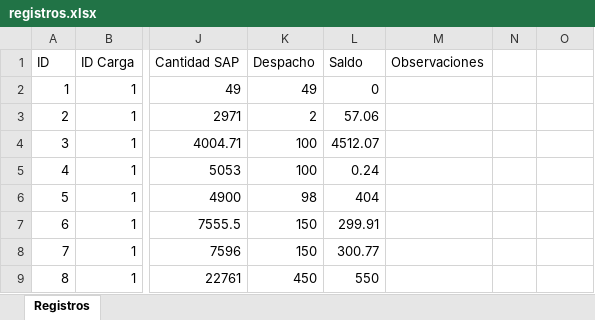
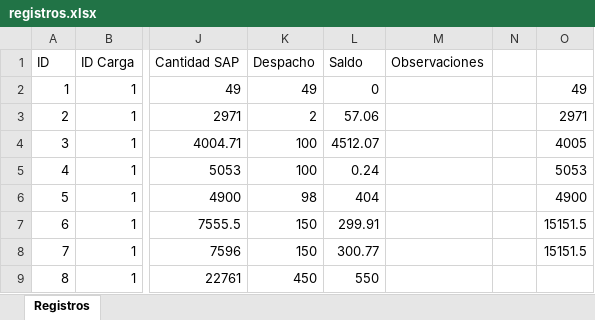
Before and after one commit to torresx1000/flask-vitapro, an Excel workbook: uploads/registros.xlsx, sheet Registros, drawn as a sheet; only a part is shown, gaps mark what is left out; values as stored, in another font and other column widths than the file's, no borders; the diff names each change by its address in the sheet, - before the commit and + after, or states it on an @@ line.

```diff
--- a/uploads/registros.xlsx (sheet Registros)
+++ b/uploads/registros.xlsx (sheet Registros)
-O2: (empty)
+O2: 49
-O3: (empty)
+O3: 2971
-O4: (empty)
+O4: 4005
-O5: (empty)
+O5: 5053
-O6: (empty)
+O6: 4900
-O7:O8: (empty)
+O7:O8: 15151.5
```
Also changed, not shown: uploads/PRUEBAMACROS.xlsm, uploads/prueba.xlsx, 13 other files.
